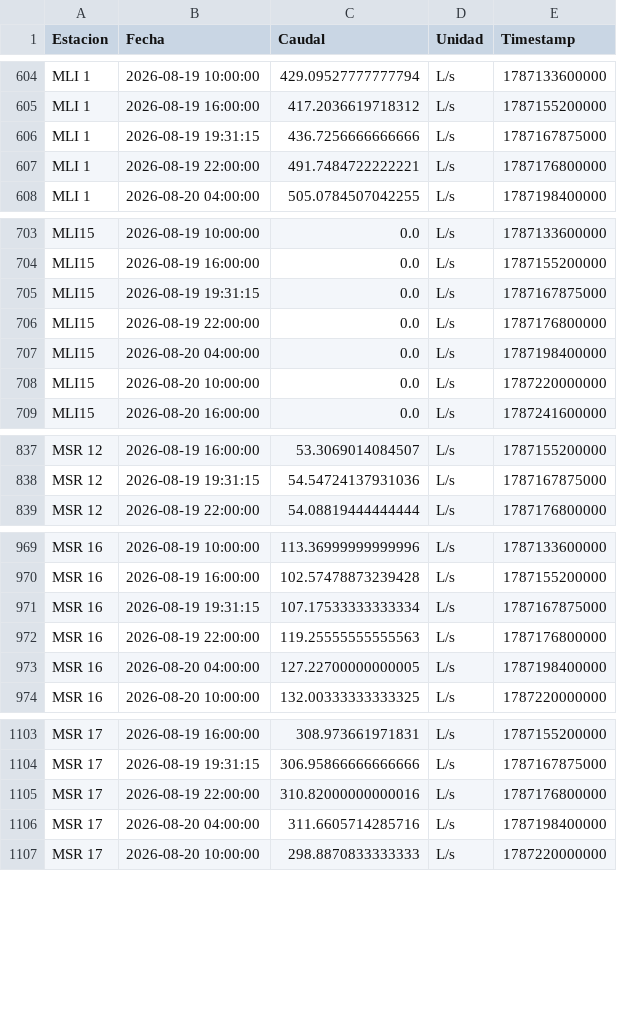
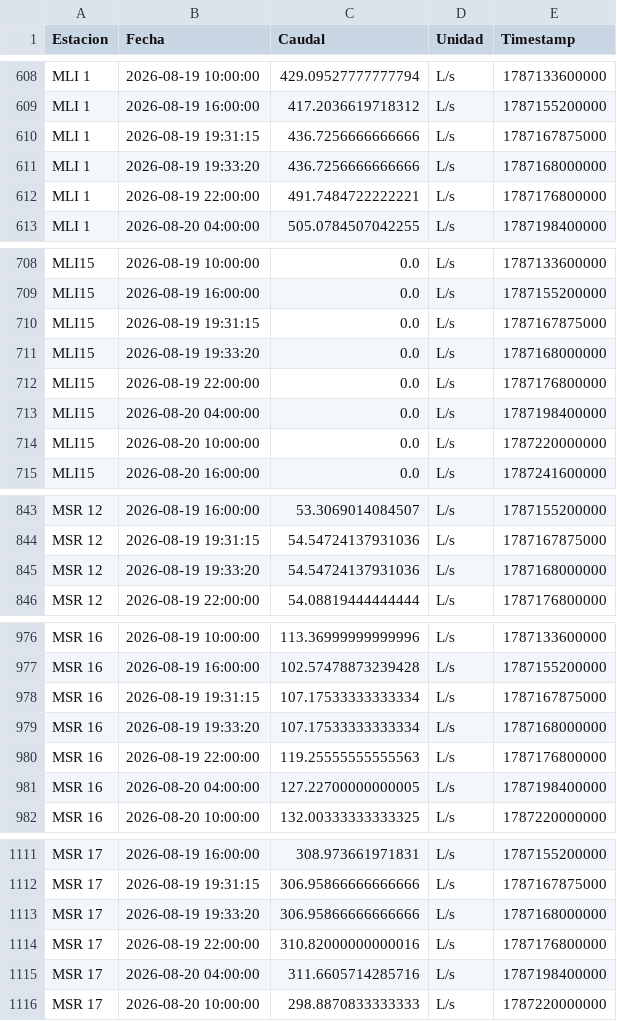
Before and after one commit to mferradalora/Caudales-Pirque, a CSV file: caudales_pirque.csv, drawn as a sheet; only a part is shown, gaps mark what is left out; the diff covers the shown part only; the diff names each change by its address in the sheet, - before the commit and + after, or states it on an @@ line.

```diff
--- a/caudales_pirque.csv
+++ b/caudales_pirque.csv
+row 611: MLI 1 | 2026-08-19 19:33:20 | 436.7256666666666 | L/s | 1787168000000
+row 711: MLI15 | 2026-08-19 19:33:20 | 0.0 | L/s | 1787168000000
+row 845: MSR 12 | 2026-08-19 19:33:20 | 54.54724137931036 | L/s | 1787168000000
+row 979: MSR 16 | 2026-08-19 19:33:20 | 107.17533333333334 | L/s | 1787168000000
+row 1113: MSR 17 | 2026-08-19 19:33:20 | 306.95866666666666 | L/s | 1787168000000
```
Also changed, not shown: 8 added rows and 71 edited cells elsewhere in this file.
